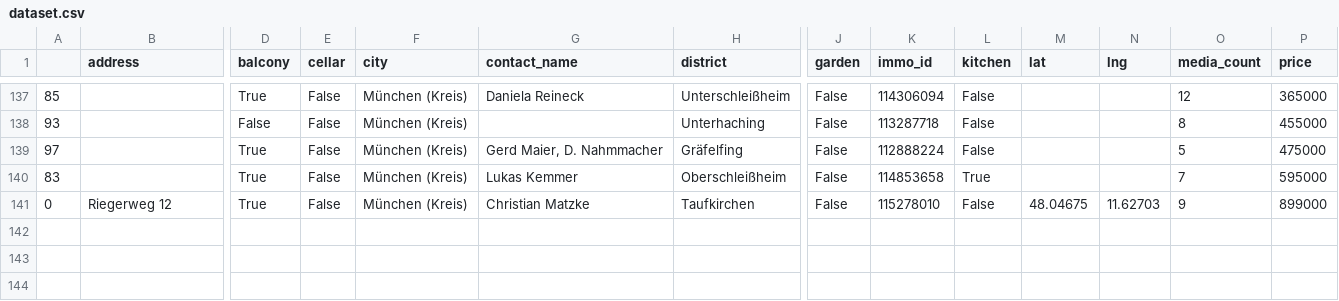
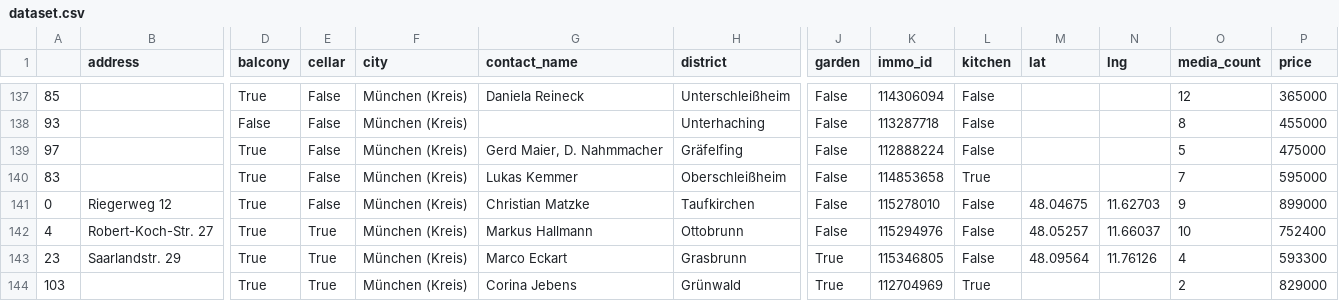
Before and after one commit to toebsen/ImmoSpider, a CSV file: DATA/apartment_buy/dataset.csv, drawn as a sheet; only a part is shown, gaps mark what is left out; rows hold the shown columns only; the diff names each change by its address in the sheet, - before the commit and + after, or states it on an @@ line.

Commit message:
update data

```diff
--- a/DATA/apartment_buy/dataset.csv
+++ b/DATA/apartment_buy/dataset.csv
+row 142: 4 | Robert-Koch-Str. 27 | True | True | München (Kreis) | Markus Hallmann | Ottobrunn | False | 115294976 | False | 48.05257 | 11.66037 | 10 | 752400
+row 143: 23 | Saarlandstr. 29 | True | True | München (Kreis) | Marco Eckart | Grasbrunn | True | 115346805 | False | 48.09564 | 11.76126 | 4 | 593300
+row 144: 103 |  | True | True | München (Kreis) | Corina Jebens | Grünwald | True | 112704969 | True |  |  | 2 | 829000
```
Also changed, not shown: 1 other file.
